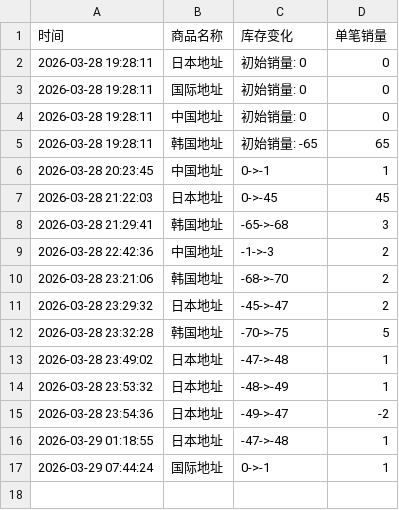
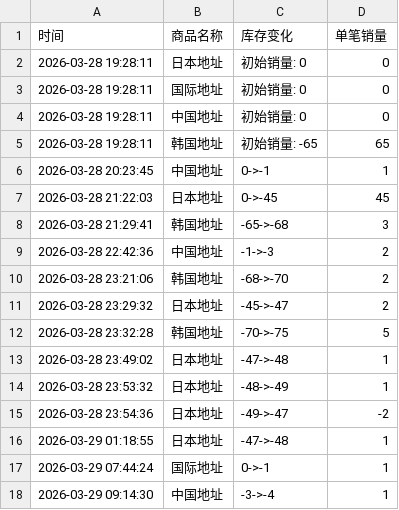
Before and after one commit to yuiki001/irene-0330, a CSV file: irene-0330.csv, drawn as a sheet; the diff names each change by its address in the sheet, - before the commit and + after, or states it on an @@ line.

Commit message:
自动更新数据 2026-03-29 09:14:31

```diff
--- a/irene-0330.csv
+++ b/irene-0330.csv
+row 18: 2026-03-29 09:14:30 | 中国地址 | -3->-4 | 1
```
